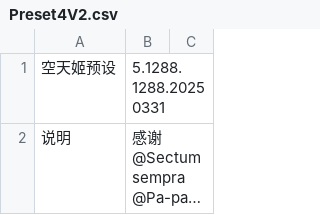
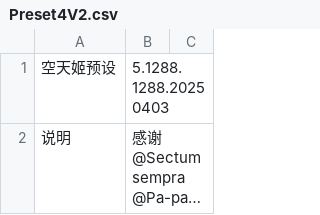
Before and after one commit to BlackCleaverLoli/MissFisher, a CSV file: Preset4V2.csv, drawn as a sheet; only a part is shown; long unchanged cells end in …; the diff covers the shown part only; the diff names each change by its address in the sheet, - before the commit and + after, or states it on an @@ line.

Commit message:
Update Preset4V2.csv

```diff
--- a/Preset4V2.csv
+++ b/Preset4V2.csv
-B1: 5.1288.1288.20250331
+B1: 5.1288.1288.20250403
```
Also changed, not shown: 2 edited cells elsewhere in this file.
